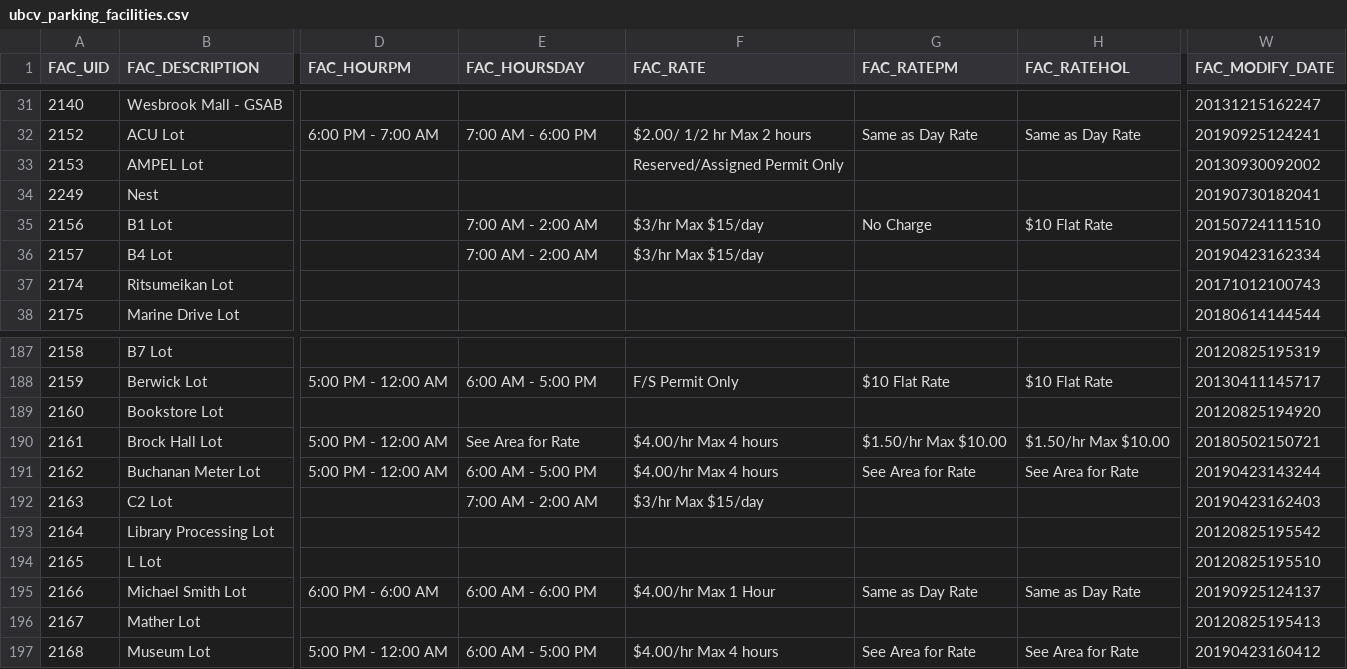
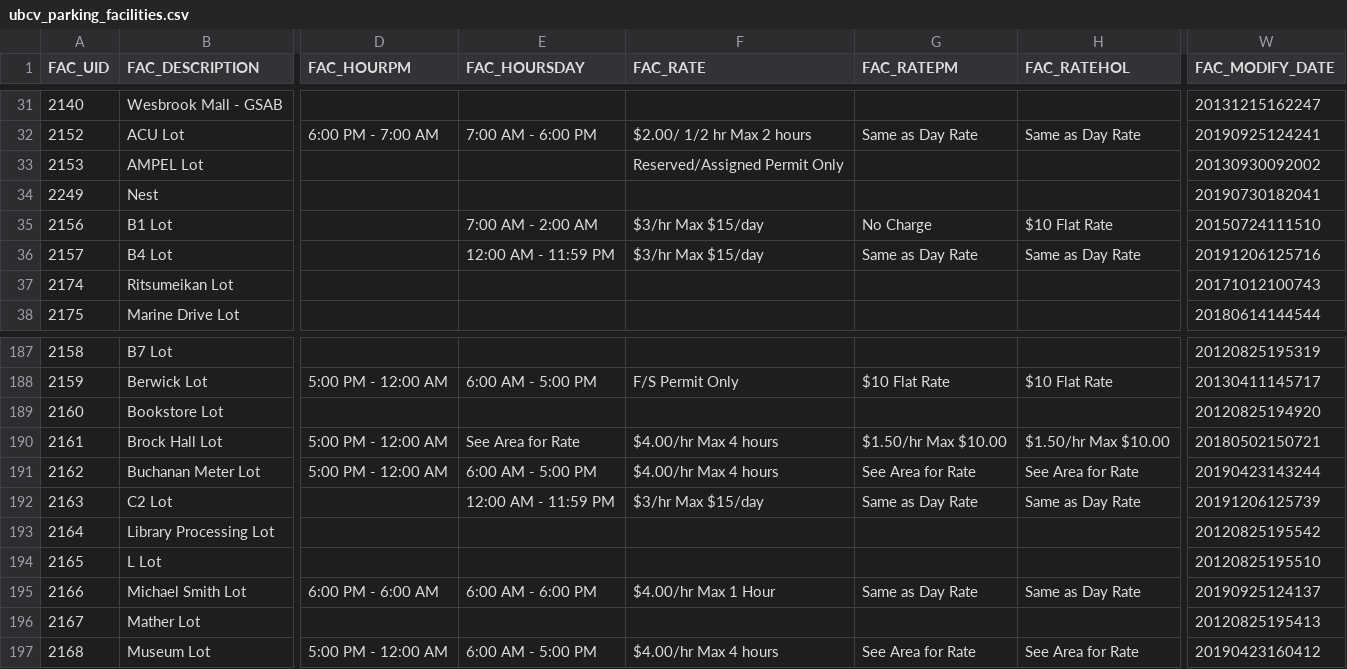
Before and after one commit to UBCGeodata/ubcv-parking, a CSV file: csv/ubcv_parking_facilities.csv, drawn as a sheet; only a part is shown, gaps mark what is left out; the diff names each change by its address in the sheet, - before the commit and + after, or states it on an @@ line.

```diff
--- a/csv/ubcv_parking_facilities.csv
+++ b/csv/ubcv_parking_facilities.csv
-E36 (FAC_HOURSDAY): 7:00 AM - 2:00 AM
+E36 (FAC_HOURSDAY): 12:00 AM - 11:59 PM
-G36 (FAC_RATEPM): (empty)
+G36 (FAC_RATEPM): Same as Day Rate
-H36 (FAC_RATEHOL): (empty)
+H36 (FAC_RATEHOL): Same as Day Rate
-W36 (FAC_MODIFY_DATE): 20190423162334
+W36 (FAC_MODIFY_DATE): 20191206125716
-E192 (FAC_HOURSDAY): 7:00 AM - 2:00 AM
+E192 (FAC_HOURSDAY): 12:00 AM - 11:59 PM
-G192 (FAC_RATEPM): (empty)
+G192 (FAC_RATEPM): Same as Day Rate
-H192 (FAC_RATEHOL): (empty)
+H192 (FAC_RATEHOL): Same as Day Rate
-W192 (FAC_MODIFY_DATE): 20190423162403
+W192 (FAC_MODIFY_DATE): 20191206125739
```
Also changed, not shown: 2 other files.
